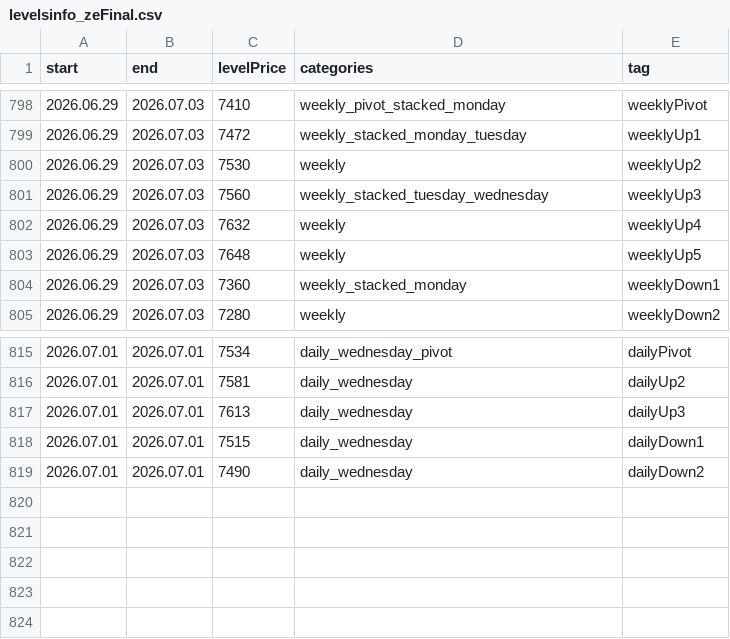
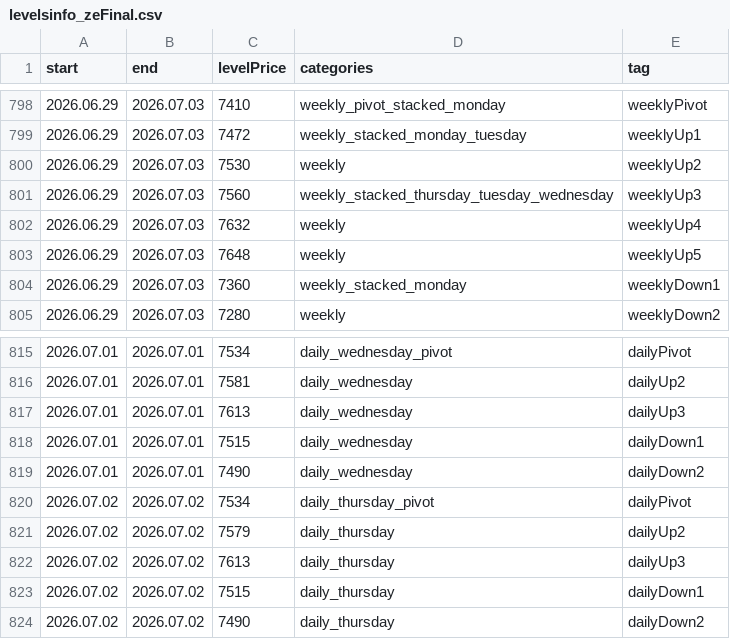
Before and after one commit to AleksanderStefankowski/mt_ea, a CSV file: Experts/Aleksik_support/levelsinfo_zeFinal.csv, drawn as a sheet; only a part is shown, gaps mark what is left out.

Commit message:
levels move

```diff
--- a/Experts/Aleksik_support/levelsinfo_zeFinal.csv
+++ b/Experts/Aleksik_support/levelsinfo_zeFinal.csv
@@ -800,3 +800,3 @@ start,end,levelPrice,categories,tag
 2026.06.29,2026.07.03,7530,weekly,weeklyUp2
-2026.06.29,2026.07.03,7560,weekly_stacked_tuesday_wednesday,weeklyUp3
+2026.06.29,2026.07.03,7560,weekly_stacked_thursday_tuesday_wednesday,weeklyUp3
 2026.06.29,2026.07.03,7632,weekly,weeklyUp4
@@ -819 +819,6 @@ start,end,levelPrice,categories,tag
 2026.07.01,2026.07.01,7490,daily_wednesday,dailyDown2
+2026.07.02,2026.07.02,7534,daily_thursday_pivot,dailyPivot
+2026.07.02,2026.07.02,7579,daily_thursday,dailyUp2
+2026.07.02,2026.07.02,7613,daily_thursday,dailyUp3
+2026.07.02,2026.07.02,7515,daily_thursday,dailyDown1
+2026.07.02,2026.07.02,7490,daily_thursday,dailyDown2
```
Also changed, not shown: 2 other files.
